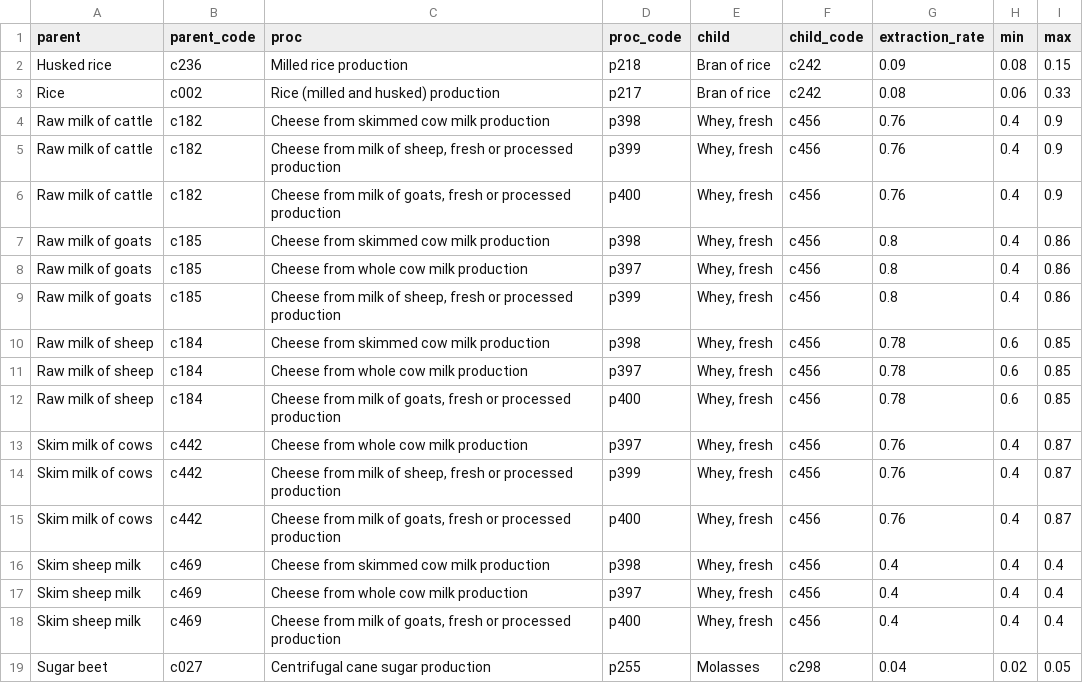
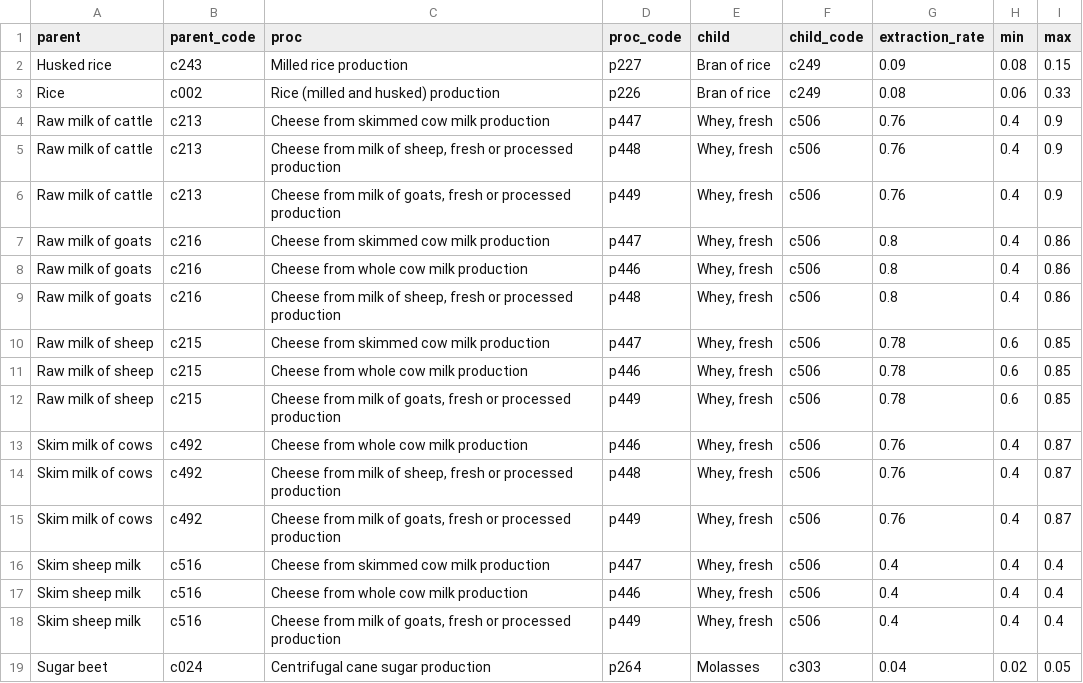
Before and after one commit to fineprint-global/fabio, a CSV file: inst/sua/exclude.csv, drawn as a sheet.

```diff
--- a/inst/sua/exclude.csv
+++ b/inst/sua/exclude.csv
@@ -1,19 +1,19 @@
 parent,parent_code,proc,proc_code,child,child_code,extraction_rate,min,max
-Husked rice,c236,Milled rice production,p218,Bran of rice,c242,0.09,0.08,0.15
-Rice,c002,Rice (milled and husked) production,p217,Bran of rice,c242,0.08,0.06,0.33
-Raw milk of cattle,c182,Cheese from skimmed cow milk production,p398,"Whey, fresh",c456,0.76,0.4,0.9
-Raw milk of cattle,c182,"Cheese from milk of sheep, fresh or processed production",p399,"Whey, fresh",c456,0.76,0.4,0.9
-Raw milk of cattle,c182,"Cheese from milk of goats, fresh or processed production",p400,"Whey, fresh",c456,0.76,0.4,0.9
-Raw milk of goats,c185,Cheese from skimmed cow milk production,p398,"Whey, fresh",c456,0.8,0.4,0.86
-Raw milk of goats,c185,Cheese from whole cow milk production,p397,"Whey, fresh",c456,0.8,0.4,0.86
-Raw milk of goats,c185,"Cheese from milk of sheep, fresh or processed production",p399,"Whey, fresh",c456,0.8,0.4,0.86
-Raw milk of sheep,c184,Cheese from skimmed cow milk production,p398,"Whey, fresh",c456,0.78,0.6,0.85
-Raw milk of sheep,c184,Cheese from whole cow milk production,p397,"Whey, fresh",c456,0.78,0.6,0.85
-Raw milk of sheep,c184,"Cheese from milk of goats, fresh or processed production",p400,"Whey, fresh",c456,0.78,0.6,0.85
-Skim milk of cows,c442,Cheese from whole cow milk production,p397,"Whey, fresh",c456,0.76,0.4,0.87
-Skim milk of cows,c442,"Cheese from milk of sheep, fresh or processed production",p399,"Whey, fresh",c456,0.76,0.4,0.87
-Skim milk of cows,c442,"Cheese from milk of goats, fresh or processed production",p400,"Whey, fresh",c456,0.76,0.4,0.87
-Skim sheep milk,c469,Cheese from skimmed cow milk production,p398,"Whey, fresh",c456,0.4,0.4,0.4
-Skim sheep milk,c469,Cheese from whole cow milk production,p397,"Whey, fresh",c456,0.4,0.4,0.4
-Skim sheep milk,c469,"Cheese from milk of goats, fresh or processed production",p400,"Whey, fresh",c456,0.4,0.4,0.4
-Sugar beet,c027,Centrifugal cane sugar production,p255,Molasses,c298,0.04,0.02,0.05
+Husked rice,c243,Milled rice production,p227,Bran of rice,c249,0.09,0.08,0.15
+Rice,c002,Rice (milled and husked) production,p226,Bran of rice,c249,0.08,0.06,0.33
+Raw milk of cattle,c213,Cheese from skimmed cow milk production,p447,"Whey, fresh",c506,0.76,0.4,0.9
+Raw milk of cattle,c213,"Cheese from milk of sheep, fresh or processed production",p448,"Whey, fresh",c506,0.76,0.4,0.9
+Raw milk of cattle,c213,"Cheese from milk of goats, fresh or processed production",p449,"Whey, fresh",c506,0.76,0.4,0.9
+Raw milk of goats,c216,Cheese from skimmed cow milk production,p447,"Whey, fresh",c506,0.8,0.4,0.86
+Raw milk of goats,c216,Cheese from whole cow milk production,p446,"Whey, fresh",c506,0.8,0.4,0.86
+Raw milk of goats,c216,"Cheese from milk of sheep, fresh or processed production",p448,"Whey, fresh",c506,0.8,0.4,0.86
+Raw milk of sheep,c215,Cheese from skimmed cow milk production,p447,"Whey, fresh",c506,0.78,0.6,0.85
+Raw milk of sheep,c215,Cheese from whole cow milk production,p446,"Whey, fresh",c506,0.78,0.6,0.85
+Raw milk of sheep,c215,"Cheese from milk of goats, fresh or processed production",p449,"Whey, fresh",c506,0.78,0.6,0.85
+Skim milk of cows,c492,Cheese from whole cow milk production,p446,"Whey, fresh",c506,0.76,0.4,0.87
+Skim milk of cows,c492,"Cheese from milk of sheep, fresh or processed production",p448,"Whey, fresh",c506,0.76,0.4,0.87
+Skim milk of cows,c492,"Cheese from milk of goats, fresh or processed production",p449,"Whey, fresh",c506,0.76,0.4,0.87
+Skim sheep milk,c516,Cheese from skimmed cow milk production,p447,"Whey, fresh",c506,0.4,0.4,0.4
+Skim sheep milk,c516,Cheese from whole cow milk production,p446,"Whey, fresh",c506,0.4,0.4,0.4
+Skim sheep milk,c516,"Cheese from milk of goats, fresh or processed production",p449,"Whey, fresh",c506,0.4,0.4,0.4
+Sugar beet,c024,Centrifugal cane sugar production,p264,Molasses,c303,0.04,0.02,0.05
```
Also changed, not shown: inst/sua/proc_sua.csv, inst/sua/tcf_sua_world_averages.csv, 14 other files.
